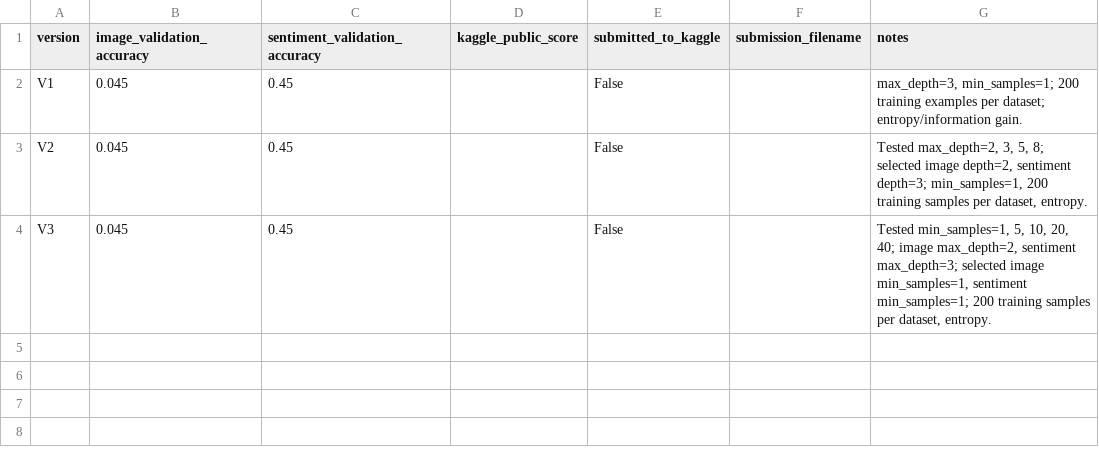
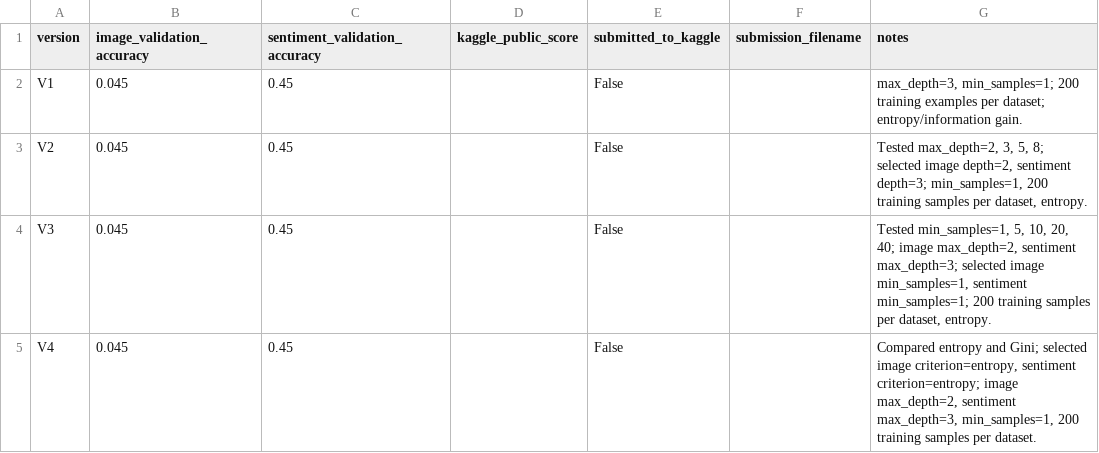
Before and after one commit to xJennaS/COMP472, a CSV file: results/decision_tree/kaggle_scores.csv, drawn as a sheet; the diff names each change by its address in the sheet, - before the commit and + after, or states it on an @@ line.

Commit message:
compared entropy and Gini impurity for Decision Tree (V4)

```diff
--- a/results/decision_tree/kaggle_scores.csv
+++ b/results/decision_tree/kaggle_scores.csv
+row 5: V4 | 0.045 | 0.45 |  | False |  | Compared entropy and Gini; selected image criterion=entropy, sentiment criterion=entropy; image max_depth=2, sentiment max_depth=3, min_samples=1, 200 training samples per dataset.
```
Also changed, not shown: 7 other files.
